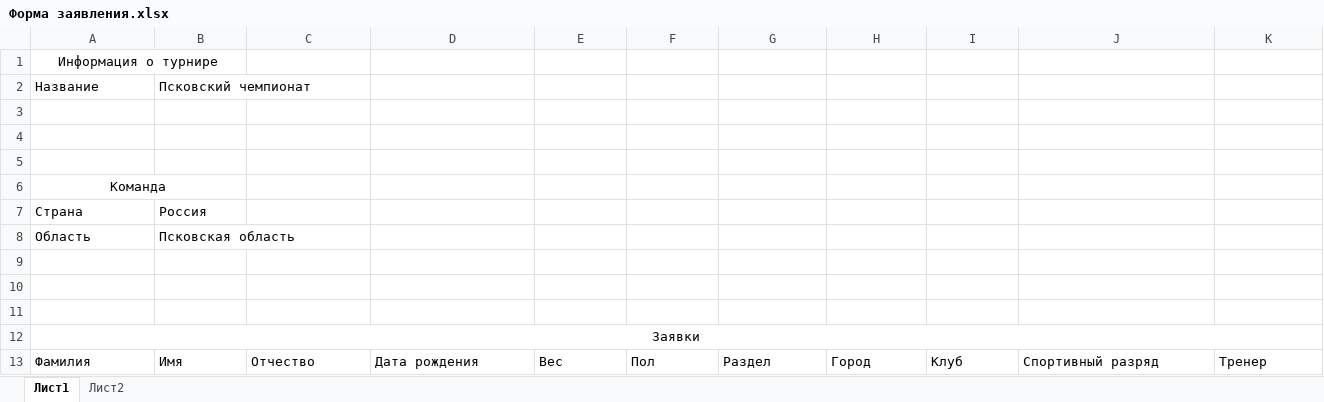
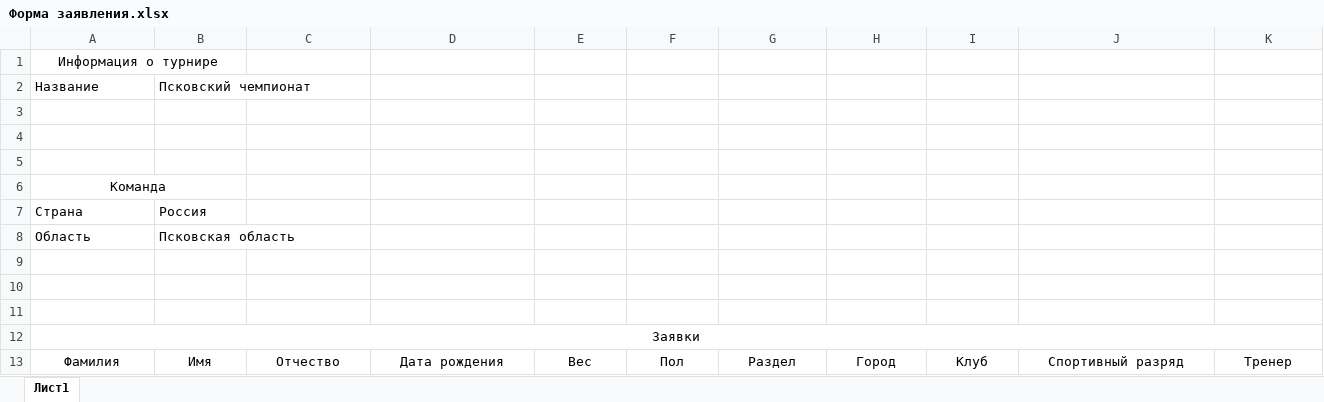
Before and after one commit to BarsukAlexey/xelarogi, an Excel workbook: Форма заявления.xlsx, sheet Лист1, drawn as a sheet; values as stored, in another font and other column widths than the file's, no borders; the diff names each change by its address in the sheet, - before the commit and + after, or states it on an @@ line.

```diff
--- a/Форма заявления.xlsx (sheet Лист1)
+++ b/Форма заявления.xlsx (sheet Лист1)
-sheet tab: Лист2
-A13:K13 alignment: left
+A13:K13 alignment: center
```
Also changed, not shown: 8 other files.
